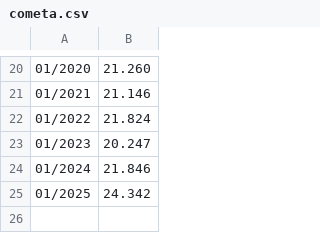
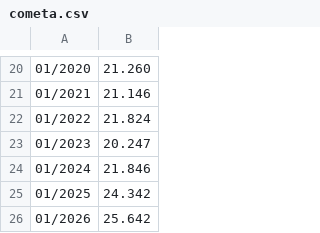
Before and after one commit to abramofranchetti/FireSWR, a CSV file: csv/cometa.csv, drawn as a sheet; only a part is shown, gaps mark what is left out; the diff names each change by its address in the sheet, - before the commit and + after, or states it on an @@ line.

```diff
--- a/csv/cometa.csv
+++ b/csv/cometa.csv
+row 26: 01/2026 | 25.642
```
Also changed, not shown: csv/acwi_xeon.csv, csv/gold_month.csv, 5 other files.
